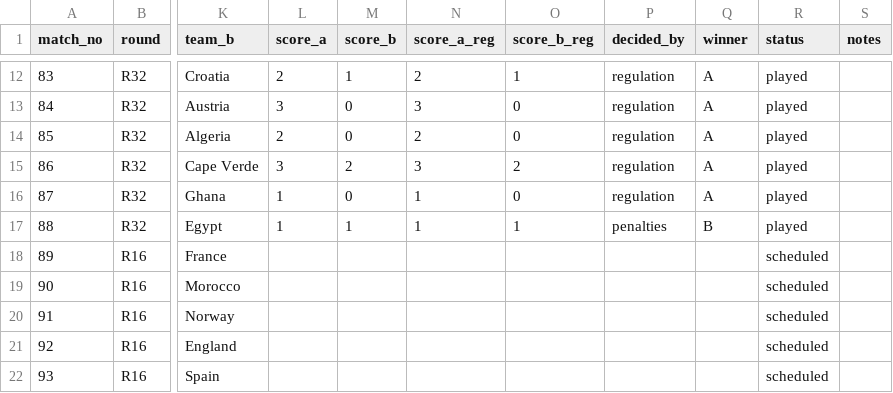
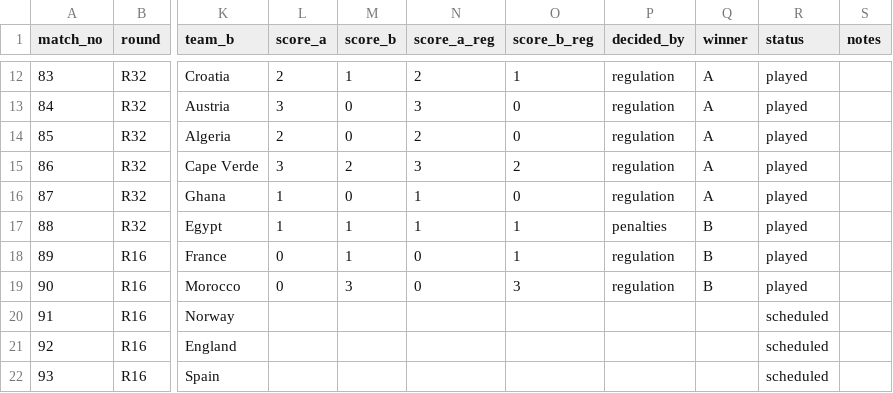
Before and after one commit to alxgriff/wc26-hub, a CSV file: data/knockout.csv, drawn as a sheet; only a part is shown, gaps mark what is left out; the diff names each change by its address in the sheet, - before the commit and + after, or states it on an @@ line.

```diff
--- a/data/knockout.csv
+++ b/data/knockout.csv
-L18:L19 (score_a): (empty)
+L18:L19 (score_a): 0
-M18 (score_b): (empty)
+M18 (score_b): 1
-N18:N19 (score_a_reg): (empty)
+N18:N19 (score_a_reg): 0
-O18 (score_b_reg): (empty)
+O18 (score_b_reg): 1
-P18:P19 (decided_by): (empty)
+P18:P19 (decided_by): regulation
-Q18:Q19 (winner): (empty)
+Q18:Q19 (winner): B
-R18:R19 (status): scheduled
+R18:R19 (status): played
-M19 (score_b): (empty)
+M19 (score_b): 3
-O19 (score_b_reg): (empty)
+O19 (score_b_reg): 3
```
Also changed, not shown: data/picks_log.csv, 15 other files.
